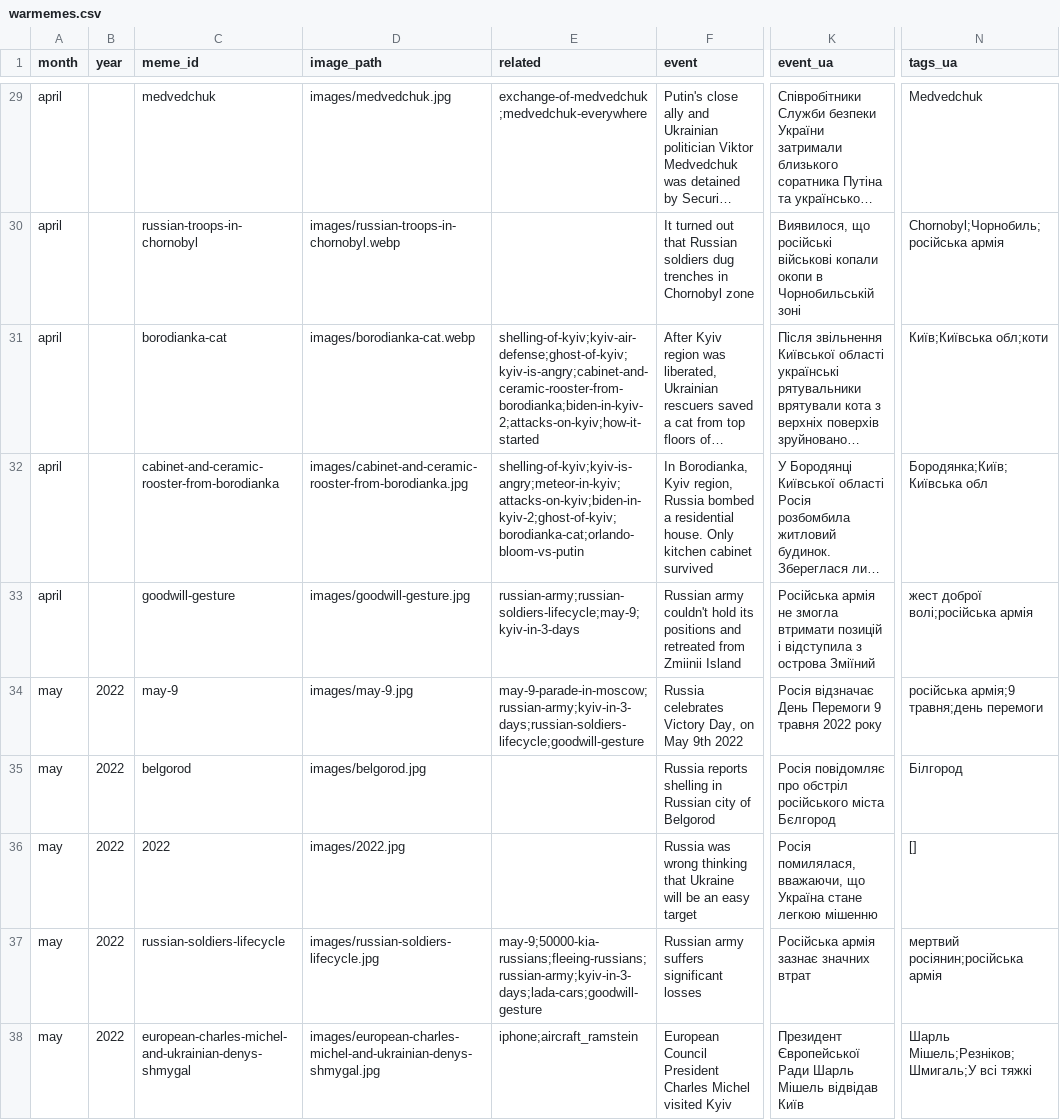
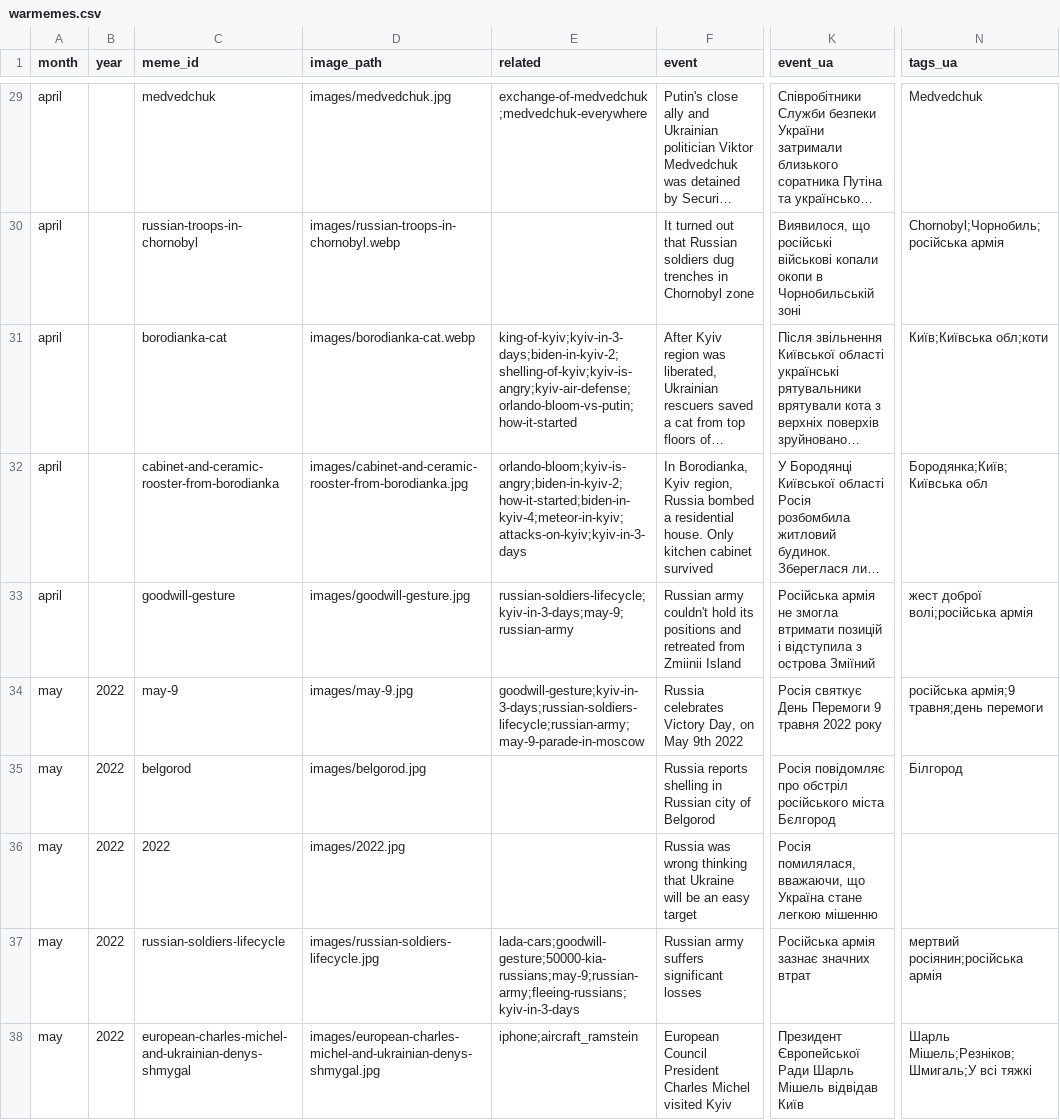
Before and after one commit to dbotuk/warmemes, a CSV file: warmemes.csv, drawn as a sheet; only a part is shown, gaps mark what is left out; long unchanged cells end in …; the diff covers the shown part only; the diff names each change by its address in the sheet, - before the commit and + after, or states it on an @@ line.

```diff
--- a/warmemes.csv
+++ b/warmemes.csv
-E31 (related): shelling-of-kyiv;kyiv-air-defense;ghost-of-kyiv;kyiv-is-angry;cabinet-and-ceramic-rooster-from-borodianka;biden-in-kyiv-2;attacks-on-kyiv;how-it-started
+E31 (related): king-of-kyiv;kyiv-in-3-days;biden-in-kyiv-2;shelling-of-kyiv;kyiv-is-angry;kyiv-air-defense;orlando-bloom-vs-putin;how-it-started
-E32 (related): shelling-of-kyiv;kyiv-is-angry;meteor-in-kyiv;attacks-on-kyiv;biden-in-kyiv-2;ghost-of-kyiv;borodianka-cat;orlando-bloom-vs-putin
+E32 (related): orlando-bloom;kyiv-is-angry;biden-in-kyiv-2;how-it-started;biden-in-kyiv-4;meteor-in-kyiv;attacks-on-kyiv;kyiv-in-3-days
-E33 (related): russian-army;russian-soldiers-lifecycle;may-9;kyiv-in-3-days
+E33 (related): russian-soldiers-lifecycle;kyiv-in-3-days;may-9;russian-army
-E34 (related): may-9-parade-in-moscow;russian-army;kyiv-in-3-days;russian-soldiers-lifecycle;goodwill-gesture
+E34 (related): goodwill-gesture;kyiv-in-3-days;russian-soldiers-lifecycle;russian-army;may-9-parade-in-moscow
-K34 (event_ua): Росія відзначає День Перемоги…
+K34 (event_ua): Росія святкує День Перемоги…
-N36 (tags_ua): []
+N36 (tags_ua): (empty)
-E37 (related): may-9;50000-kia-russians;fleeing-russians;russian-army;kyiv-in-3-days;lada-cars;goodwill-gesture
+E37 (related): lada-cars;goodwill-gesture;50000-kia-russians;may-9;russian-army;fleeing-russians;kyiv-in-3-days
```
Also changed, not shown: 163 edited cells elsewhere in this file, 1 other file.
